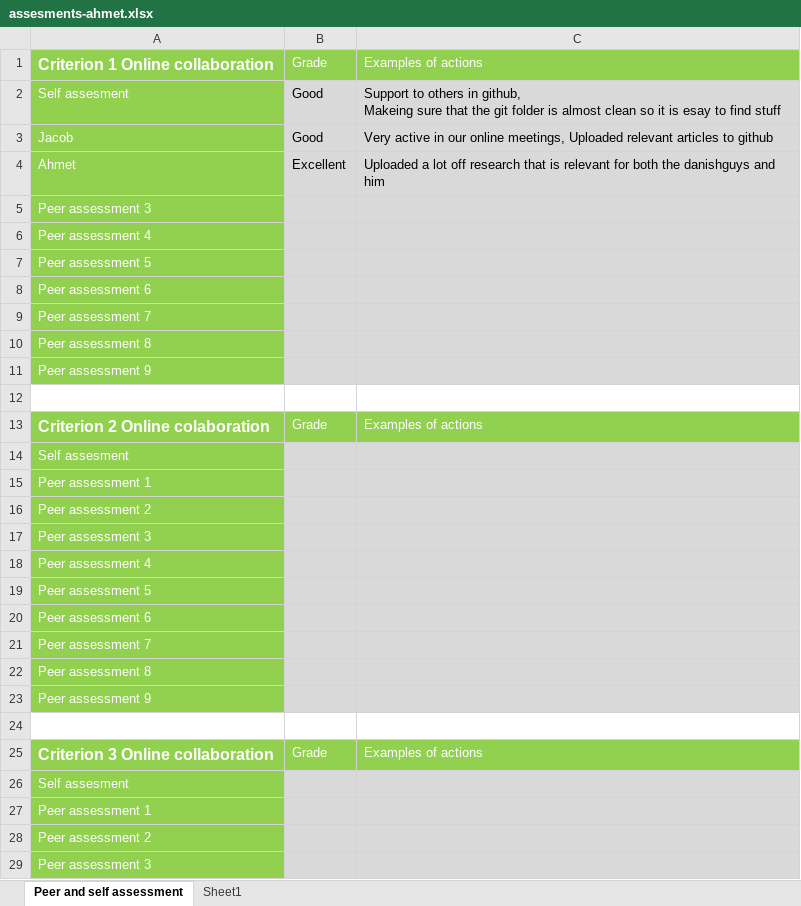
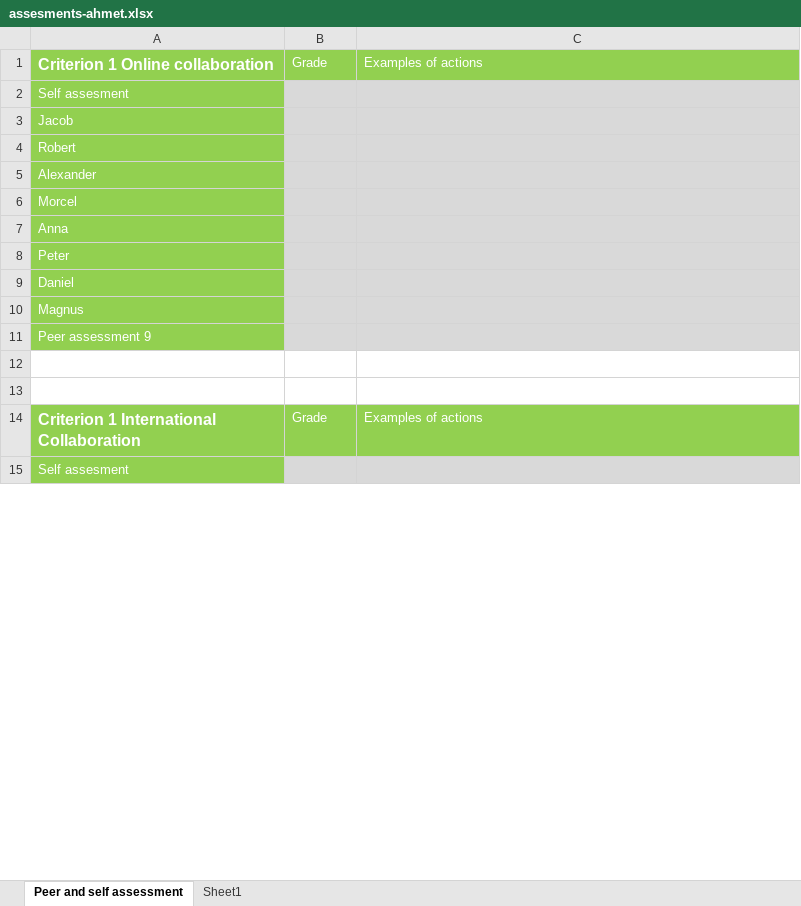
Before and after one commit to mrtrkmn/Honeyjar, an Excel workbook: files/assesments/secondround/assesments-ahmet.xlsx, sheet Peer and self assessment, drawn as a sheet; only a part is shown; the shorter side is filled out with more unchanged rows; values as stored, in another font and other column widths than the file's, no borders; removed rows and columns are numbered as before the commit, all else as after; ↵ is a line break in a cell; the diff covers the shown part only; the diff names each change by its address in the sheet, - before the commit and + after, or states it on an @@ line.

Commit message:
Files for round 2 and 3 of the assesment

```diff
--- a/files/assesments/secondround/assesments-ahmet.xlsx (sheet Peer and self assessment)
+++ b/files/assesments/secondround/assesments-ahmet.xlsx (sheet Peer and self assessment)
-B2:B3: Good
+B2:B3: (empty)
-C2: Support to others in github, ↵ Makeing sure that the git folder is almost clean so it is esay to find stuff
+C2: (empty)
-C3: Very active in our online meetings, Uploaded relevant articles to github
+C3: (empty)
-row 4: Ahmet | Excellent | Uploaded a lot off research that is relevant for both the danishguys and him
-A4: Peer assessment 3
+A4: Robert
-A5: Peer assessment 4
+A5: Alexander
-A6: Peer assessment 5
+A6: Morcel
-A7: Peer assessment 6
+A7: Anna
-A8: Peer assessment 7
+A8: Peter
-A9: Peer assessment 8
+A9: Daniel
+row 10: Magnus
-row 13: Criterion 2 Online colaboration | Grade | Examples of actions
-row 14: Self assesment
-row 15: Peer assessment 1
-row 16: Peer assessment 2
-row 17: Peer assessment 3
-row 18: Peer assessment 4
-row 19: Peer assessment 5
-row 20: Peer assessment 6
-row 21: Peer assessment 7
-row 22: Peer assessment 8
-row 23: Peer assessment 9
-row 24: (empty)
-row 25: Criterion 3 Online collaboration | Grade | Examples of actions
-row 26: Self assesment
-row 27: Peer assessment 1
-row 28: Peer assessment 2
-row 29: Peer assessment 3
```
Also changed, not shown: 78 removed rows and 8 edited cells elsewhere in this sheet, files/assesments/secondround/assesments-daniel.xlsx, files/assesments/secondround/assesments-morcel.xlsx, 15 other files.
